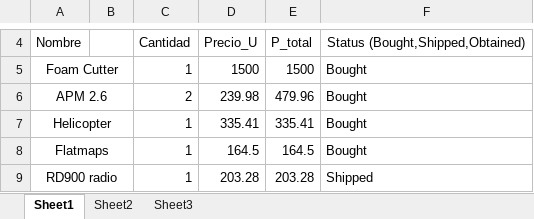
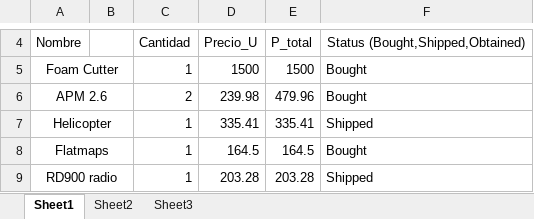
Before and after one commit to jjh-drones/agriculture, an Excel workbook: Cost/Agrisos/Cost_List.xlsx, sheet Sheet1, drawn as a sheet; only a part is shown, gaps mark what is left out; values as stored, in another font and other column widths than the file's, no borders; the diff names each change by its address in the sheet, - before the commit and + after, or states it on an @@ line.

Commit message:
better

```diff
--- a/Cost/Agrisos/Cost_List.xlsx (sheet Sheet1)
+++ b/Cost/Agrisos/Cost_List.xlsx (sheet Sheet1)
-F7: Bought
+F7: Shipped
```
